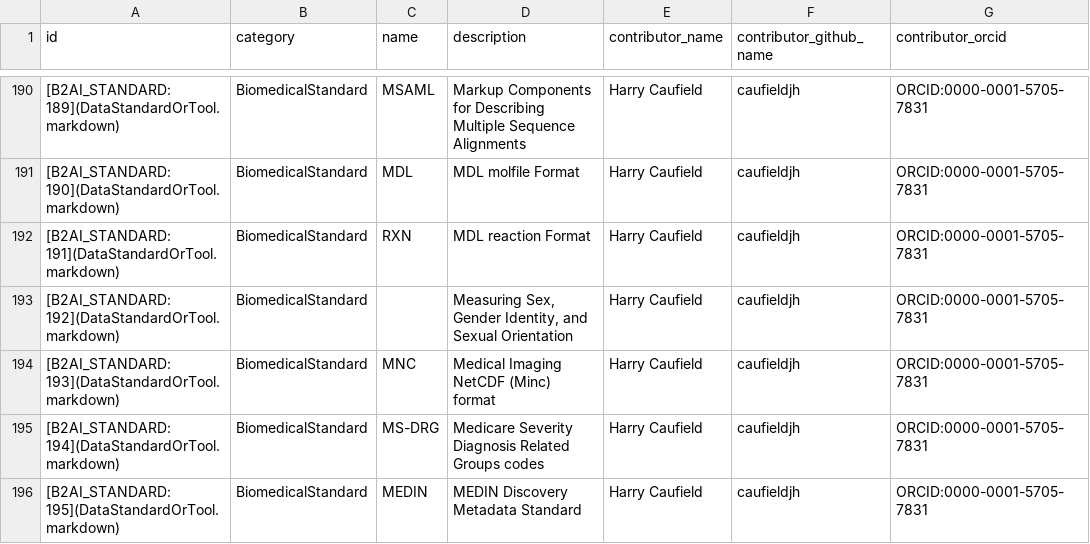
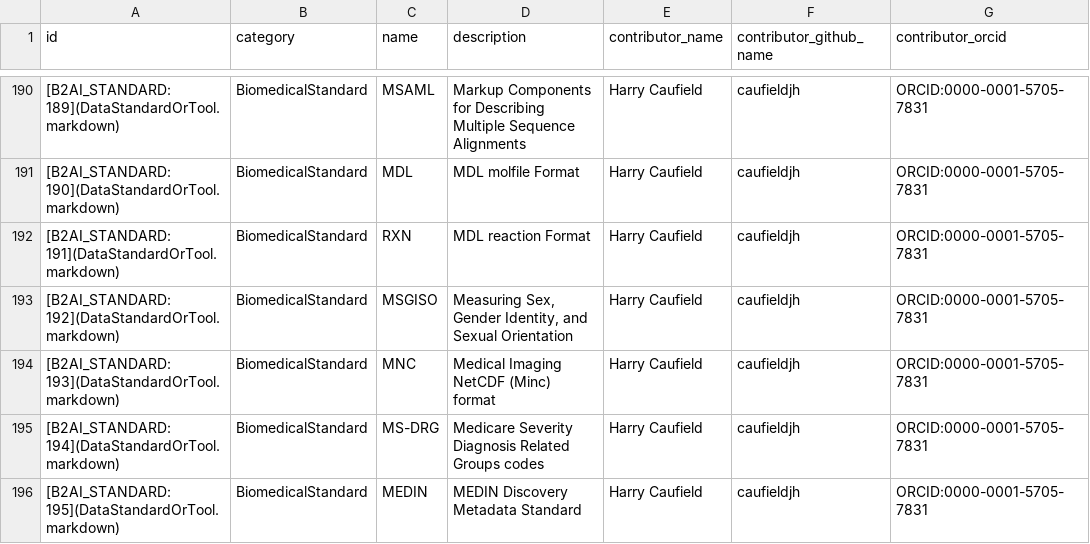
Before and after one commit to bridge2ai/b2ai-standards-registry, a TSV file: project/data/DataStandardOrTool.tsv, drawn as a sheet; only a part is shown, gaps mark what is left out; the diff names each change by its address in the sheet, - before the commit and + after, or states it on an @@ line.

Commit message:
B2AI_STANDARD:192 was missing a name - fixed

```diff
--- a/project/data/DataStandardOrTool.tsv
+++ b/project/data/DataStandardOrTool.tsv
-C193 (name): (empty)
+C193 (name): MSGISO
```
Also changed, not shown: 2 other files.
